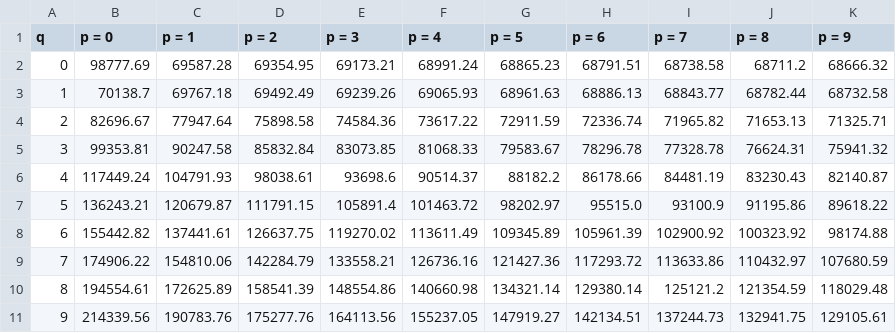
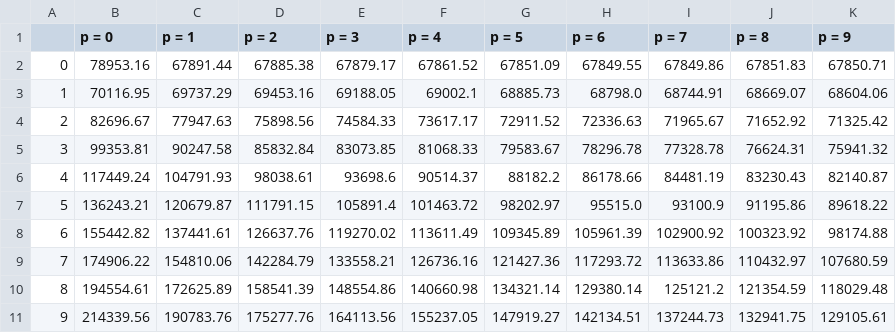
Before and after one commit to martyna-B/KASZCZ2, a CSV file: pq.csv, drawn as a sheet.

```diff
--- a/pq.csv
+++ b/pq.csv
@@ -1,5 +1,5 @@
-q,p = 0,p = 1,p = 2,p = 3,p = 4,p = 5,p = 6,p = 7,p = 8,p = 9
-0,98777.69,69587.28,69354.95,69173.21,68991.24,68865.23,68791.51,68738.58,68711.2,68666.32
-1,70138.7,69767.18,69492.49,69239.26,69065.93,68961.63,68886.13,68843.77,68782.44,68732.58
-2,82696.67,77947.64,75898.58,74584.36,73617.22,72911.59,72336.74,71965.82,71653.13,71325.71
+,p = 0,p = 1,p = 2,p = 3,p = 4,p = 5,p = 6,p = 7,p = 8,p = 9
+0,78953.16,67891.44,67885.38,67879.17,67861.52,67851.09,67849.55,67849.86,67851.83,67850.71
+1,70116.95,69737.29,69453.16,69188.05,69002.1,68885.73,68798.0,68744.91,68669.07,68604.06
+2,82696.67,77947.63,75898.56,74584.33,73617.17,72911.52,72336.63,71965.67,71652.92,71325.42
 3,99353.81,90247.58,85832.84,83073.85,81068.33,79583.67,78296.78,77328.78,76624.31,75941.32
@@ -7,3 +7,3 @@ q,p = 0,p = 1,p = 2,p = 3,p = 4,p = 5,p = 6,p = 7,p = 8,p = 9
 5,136243.21,120679.87,111791.15,105891.4,101463.72,98202.97,95515.0,93100.9,91195.86,89618.22
-6,155442.82,137441.61,126637.75,119270.02,113611.49,109345.89,105961.39,102900.92,100323.92,98174.88
+6,155442.82,137441.61,126637.76,119270.02,113611.49,109345.89,105961.39,102900.92,100323.92,98174.88
 7,174906.22,154810.06,142284.79,133558.21,126736.16,121427.36,117293.72,113633.86,110432.97,107680.59
```
Also changed, not shown: 3 other files.
